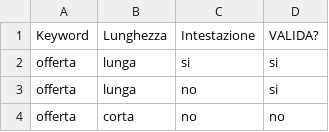
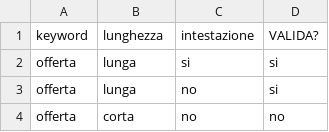
Before and after one commit to Skarlad/Big_data, a CSV file: email_valida.csv, drawn as a sheet; only a part is shown.

Commit message:
Update email_valida.csv

```diff
--- a/email_valida.csv
+++ b/email_valida.csv
@@ -1,2 +1,2 @@
-Keyword,Lunghezza,Intestazione,VALIDA?
+keyword,lunghezza,intestazione,VALIDA?
 offerta,lunga,si,si
```
